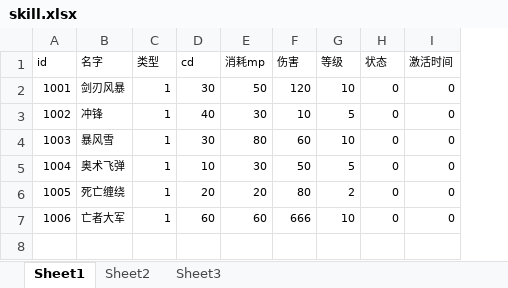
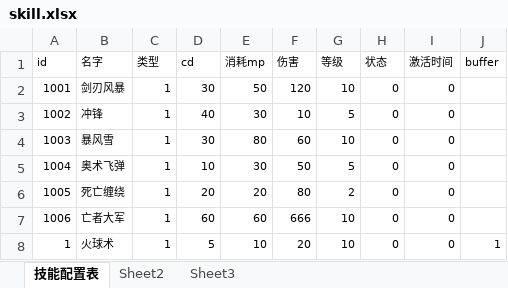
Before and after one commit to gonefuture/mmorpg, an Excel workbook: gameserver/src/main/resources/gameData/skill.xlsx, sheet 技能配置表, drawn as a sheet; values as stored, in another font and other column widths than the file's, no borders; the diff names each change by its address in the sheet, - before the commit and + after, or states it on an @@ line.

```diff
--- a/gameserver/src/main/resources/gameData/skill.xlsx (sheet 技能配置表)
+++ b/gameserver/src/main/resources/gameData/skill.xlsx (sheet 技能配置表)
-sheet tab: Sheet1
+sheet tab: 技能配置表
+column J (buffer), empty
+row 8: 1 | 火球术 | 1 | 5 | 10 | 20 | 10 | 0 | 0 | 1
```
Also changed, not shown: gameserver/src/main/resources/gameData/buffer.xlsx, gameserver/src/main/resources/gameData/gameScene.xlsx, 19 other files.
